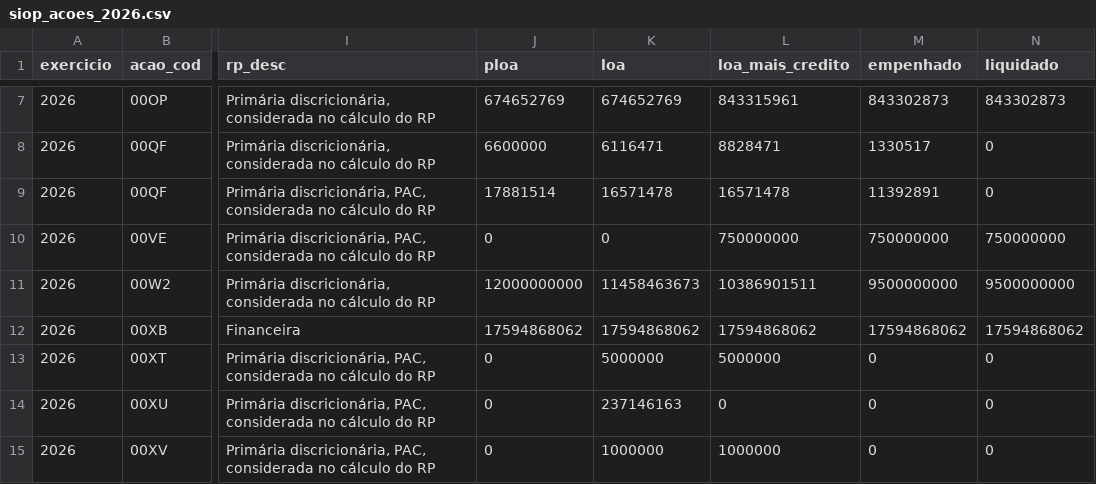
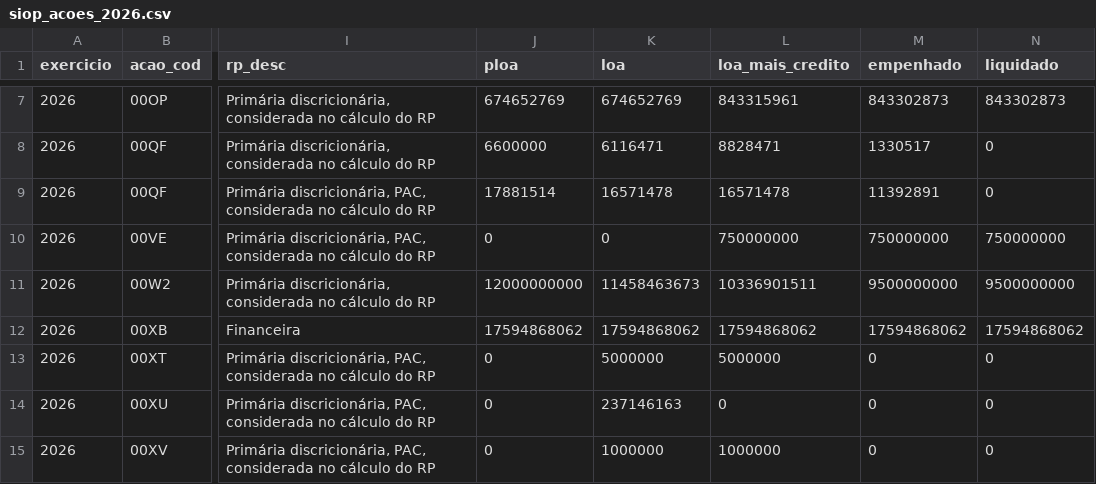
Before and after one commit to hpmsc/painel_fundos, a CSV file: dados/bruto/siop_acoes_2026.csv, drawn as a sheet; only a part is shown, gaps mark what is left out; the diff names each change by its address in the sheet, - before the commit and + after, or states it on an @@ line.

```diff
--- a/dados/bruto/siop_acoes_2026.csv
+++ b/dados/bruto/siop_acoes_2026.csv
-L11 (loa_mais_credito): 10386901511
+L11 (loa_mais_credito): 10336901511
```
Also changed, not shown: dados/bruto/siop_2026.csv, dados/bruto/siop_fontes_2026.csv, 2 other files.
